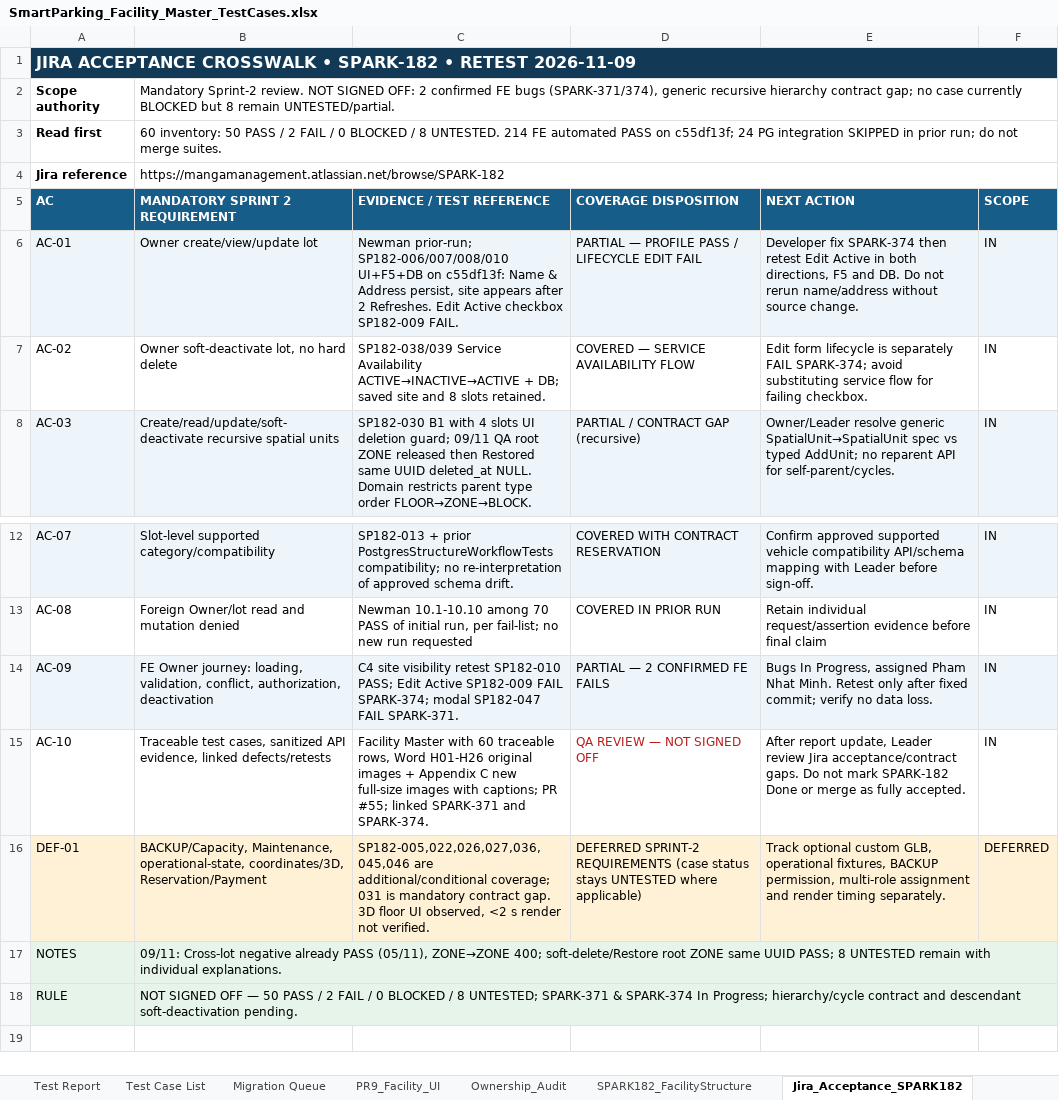
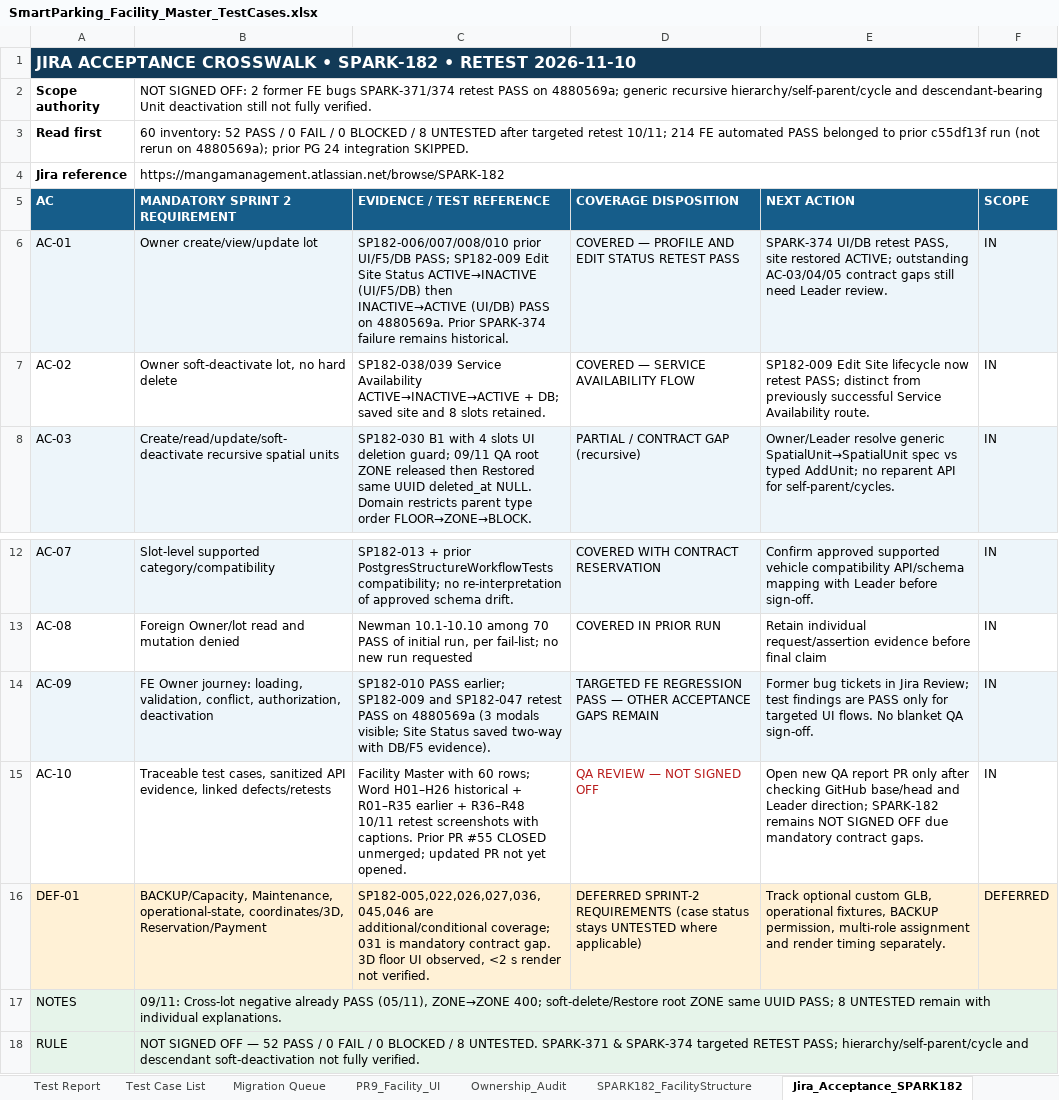
Before and after one commit to Quangthm/Mock-Project-Smart-Parking, an Excel workbook: docs/04-testing/test-cases/SmartParking_Facility_Master_TestCases.xlsx, sheet Jira_Acceptance_SPARK182, drawn as a sheet; only a part is shown, gaps mark what is left out; values as stored, in another font and other column widths than the file's, no borders; the diff names each change by its address in the sheet, - before the commit and + after, or states it on an @@ line.

Commit message:
SPARK-182 test(facility): add bug retest and full-screen QA evidence

```diff
--- a/docs/04-testing/test-cases/SmartParking_Facility_Master_TestCases.xlsx (sheet Jira_Acceptance_SPARK182)
+++ b/docs/04-testing/test-cases/SmartParking_Facility_Master_TestCases.xlsx (sheet Jira_Acceptance_SPARK182)
-A1 (AC): …• RETEST 2026-11-09
+A1 (AC): …• RETEST 2026-11-10
-B2 (MANDATORY SPRINT 2 REQUIREMENT): Mandatory Sprint-2 review. NOT SIGNED OFF: 2 confirmed FE bugs (SPARK-371/374), generic recursive hierarchy contract gap; no case currently BLOCKED but 8 remain UNTESTED/partial.
+B2 (MANDATORY SPRINT 2 REQUIREMENT): NOT SIGNED OFF: 2 former FE bugs SPARK-371/374 retest PASS on 4880569a; generic recursive hierarchy/self-parent/cycle and descendant-bearing Unit deactivation still not fully verified.
-B3 (MANDATORY SPRINT 2 REQUIREMENT): 60 inventory: 50 PASS / 2 FAIL / 0 BLOCKED / 8 UNTESTED. 214 FE automated PASS on c55df13f; 24 PG integration SKIPPED in prior run; do not merge suites.
+B3 (MANDATORY SPRINT 2 REQUIREMENT): 60 inventory: 52 PASS / 0 FAIL / 0 BLOCKED / 8 UNTESTED after targeted retest 10/11; 214 FE automated PASS belonged to prior c55df13f run (not rerun on 4880569a); prior PG 24 integration SKIPPED.
-C6 (EVIDENCE / TEST REFERENCE): Newman prior-run; SP182-006/007/008/010 UI+F5+DB on c55df13f: Name & Address persist, site appears after 2 Refreshes. Edit Active checkbox SP182-009 FAIL.
+C6 (EVIDENCE / TEST REFERENCE): SP182-006/007/008/010 prior UI/F5/DB PASS; SP182-009 Edit Site Status ACTIVE→INACTIVE (UI/F5/DB) then INACTIVE→ACTIVE (UI/DB) PASS on 4880569a. Prior SPARK-374 failure remains historical.
-D6 (COVERAGE DISPOSITION): PARTIAL — PROFILE PASS / LIFECYCLE EDIT FAIL
+D6 (COVERAGE DISPOSITION): COVERED — PROFILE AND EDIT STATUS RETEST PASS
-E6 (NEXT ACTION): Developer fix SPARK-374 then retest Edit Active in both directions, F5 and DB. Do not rerun name/address without source change.
+E6 (NEXT ACTION): SPARK-374 UI/DB retest PASS, site restored ACTIVE; outstanding AC-03/04/05 contract gaps still need Leader review.
-E7 (NEXT ACTION): Edit form lifecycle is separately FAIL SPARK-374; avoid substituting service flow for failing checkbox.
+E7 (NEXT ACTION): SP182-009 Edit Site lifecycle now retest PASS; distinct from previously successful Service Availability route.
-C14 (EVIDENCE / TEST REFERENCE): C4 site visibility retest SP182-010 PASS; Edit Active SP182-009 FAIL SPARK-374; modal SP182-047 FAIL SPARK-371.
+C14 (EVIDENCE / TEST REFERENCE): SP182-010 PASS earlier; SP182-009 and SP182-047 retest PASS on 4880569a (3 modals visible; Site Status saved two-way with DB/F5 evidence).
-D14 (COVERAGE DISPOSITION): PARTIAL — 2 CONFIRMED FE FAILS
+D14 (COVERAGE DISPOSITION): TARGETED FE REGRESSION PASS — OTHER ACCEPTANCE GAPS REMAIN
-E14 (NEXT ACTION): Bugs In Progress, assigned Pham Nhat Minh. Retest only after fixed commit; verify no data loss.
+E14 (NEXT ACTION): Former bug tickets in Jira Review; test findings are PASS only for targeted UI flows. No blanket QA sign-off.
-C15 (EVIDENCE / TEST REFERENCE): …with 60 traceable rows, Word H01-H26 original images + Appendix C new full-size images with captions; PR #55; linked SPARK-371 and SPARK-374.
+C15 (EVIDENCE / TEST REFERENCE): …with 60 rows; Word H01–H26 historical + R01–R35 earlier + R36–R48 10/11 retest screenshots with captions. Prior PR #55 CLOSED unmerged; updated PR not yet opened.
-E15 (NEXT ACTION): After report update, Leader review Jira acceptance/contract gaps. Do not mark SPARK-182 Done or merge as fully accepted.
+E15 (NEXT ACTION): Open new QA report PR only after checking GitHub base/head and Leader direction; SPARK-182 remains NOT SIGNED OFF due mandatory contract gaps.
-B18 (MANDATORY SPRINT 2 REQUIREMENT): …OFF — 50 PASS / 2 FAIL / 0 BLOCKED / 8 UNTESTED; SPARK-371 & SPARK-374 In Progress; hierarchy/cycle contract and descendant soft-deactivation pending.
+B18 (MANDATORY SPRINT 2 REQUIREMENT): …OFF — 52 PASS / 0 FAIL / 0 BLOCKED / 8 UNTESTED. SPARK-371 & SPARK-374 targeted RETEST PASS; hierarchy/self-parent/cycle and descendant soft-deactivation not fully verified.
```
Also changed, not shown: sheet Evidence_Index_SPARK182, sheet Retest_20261109, sheet SPARK182_FacilityStructure, sheet Test Report, 1 other file.
